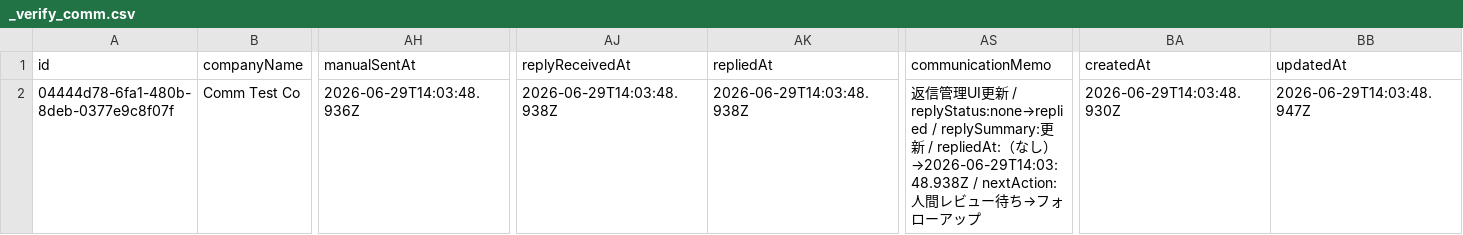
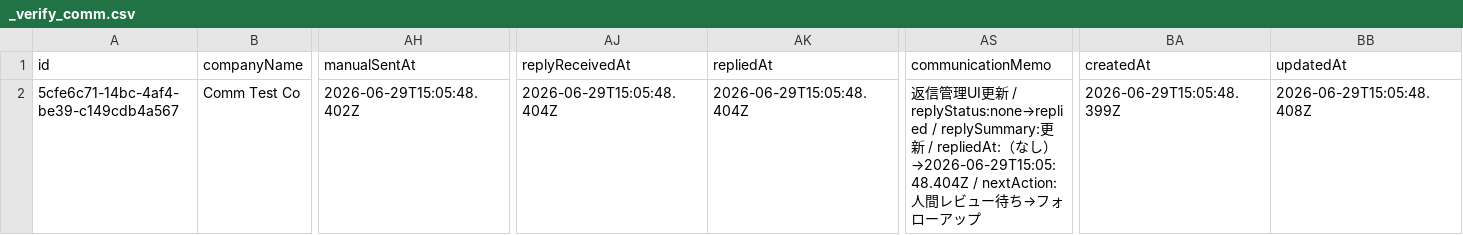
Before and after one commit to chiakihiratsukavmarketing-gif/growly-sales, a CSV file: data/growly-sales/_verify_comm.csv, drawn as a sheet; only a part is shown, gaps mark what is left out; the diff names each change by its address in the sheet, - before the commit and + after, or states it on an @@ line.

```diff
--- a/data/growly-sales/_verify_comm.csv
+++ b/data/growly-sales/_verify_comm.csv
-A2 (id): 04444d78-6fa1-480b-8deb-0377e9c8f07f
+A2 (id): 5cfe6c71-14bc-4af4-be39-c149cdb4a567
-AH2 (manualSentAt): 2026-06-29T14:03:48.936Z
+AH2 (manualSentAt): 2026-06-29T15:05:48.402Z
-AJ2 (replyReceivedAt): 2026-06-29T14:03:48.938Z
+AJ2 (replyReceivedAt): 2026-06-29T15:05:48.404Z
-AK2 (repliedAt): 2026-06-29T14:03:48.938Z
+AK2 (repliedAt): 2026-06-29T15:05:48.404Z
-AS2 (communicationMemo): …し）→2026-06-29T14:03:48.938Z / nextAction:…
+AS2 (communicationMemo): …し）→2026-06-29T15:05:48.404Z / nextAction:…
-BA2 (createdAt): 2026-06-29T14:03:48.930Z
+BA2 (createdAt): 2026-06-29T15:05:48.399Z
-BB2 (updatedAt): 2026-06-29T14:03:48.947Z
+BB2 (updatedAt): 2026-06-29T15:05:48.408Z
```
Also changed, not shown: data/growly-sales/.verify-phase16-leads.csv, data/growly-sales/.verify-phase16b-leads.csv, 49 other files.
